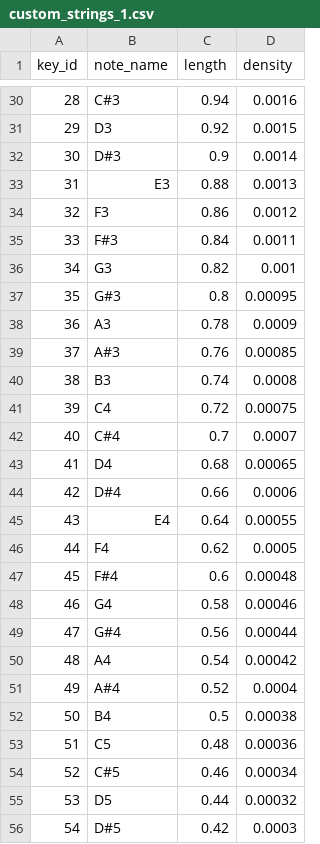
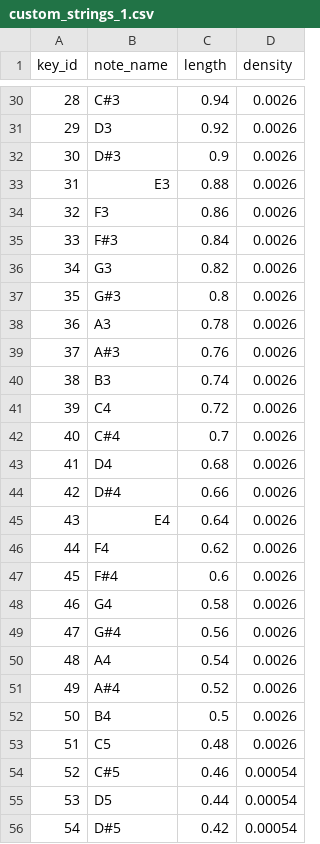
Before and after one commit to JirakiRance/PianoTunning, a CSV file: data/custom_strings_1.csv, drawn as a sheet; only a part is shown, gaps mark what is left out; the diff covers the shown part only.

```diff
--- a/data/custom_strings_1.csv
+++ b/data/custom_strings_1.csv
@@ -30,27 +30,27 @@ key_id,note_name,length,density
-28,C#3,0.94,0.0016
-29,D3,0.92,0.0015
-30,D#3,0.9,0.0014
-31,E3,0.88,0.0013
-32,F3,0.86,0.0012
-33,F#3,0.84,0.0011
-34,G3,0.82,0.001
-35,G#3,0.8,0.00095
-36,A3,0.78,0.0009
-37,A#3,0.76,0.00085
-38,B3,0.74,0.0008
-39,C4,0.72,0.00075
-40,C#4,0.7,0.0007
-41,D4,0.68,0.00065
-42,D#4,0.66,0.0006
-43,E4,0.64,0.00055
-44,F4,0.62,0.0005
-45,F#4,0.6,0.00048
-46,G4,0.58,0.00046
-47,G#4,0.56,0.00044
-48,A4,0.54,0.00042
-49,A#4,0.52,0.0004
-50,B4,0.5,0.00038
-51,C5,0.48,0.00036
-52,C#5,0.46,0.00034
-53,D5,0.44,0.00032
-54,D#5,0.42,0.0003
+28,C#3,0.94,0.0026
+29,D3,0.92,0.0026
+30,D#3,0.9,0.0026
+31,E3,0.88,0.0026
+32,F3,0.86,0.0026
+33,F#3,0.84,0.0026
+34,G3,0.82,0.0026
+35,G#3,0.8,0.0026
+36,A3,0.78,0.0026
+37,A#3,0.76,0.0026
+38,B3,0.74,0.0026
+39,C4,0.72,0.0026
+40,C#4,0.7,0.0026
+41,D4,0.68,0.0026
+42,D#4,0.66,0.0026
+43,E4,0.64,0.0026
+44,F4,0.62,0.0026
+45,F#4,0.6,0.0026
+46,G4,0.58,0.0026
+47,G#4,0.56,0.0026
+48,A4,0.54,0.0026
+49,A#4,0.52,0.0026
+50,B4,0.5,0.0026
+51,C5,0.48,0.0026
+52,C#5,0.46,0.00054
+53,D5,0.44,0.00054
+54,D#5,0.42,0.00054
```
Also changed, not shown: 61 edited cells elsewhere in this file, 7 other files.
